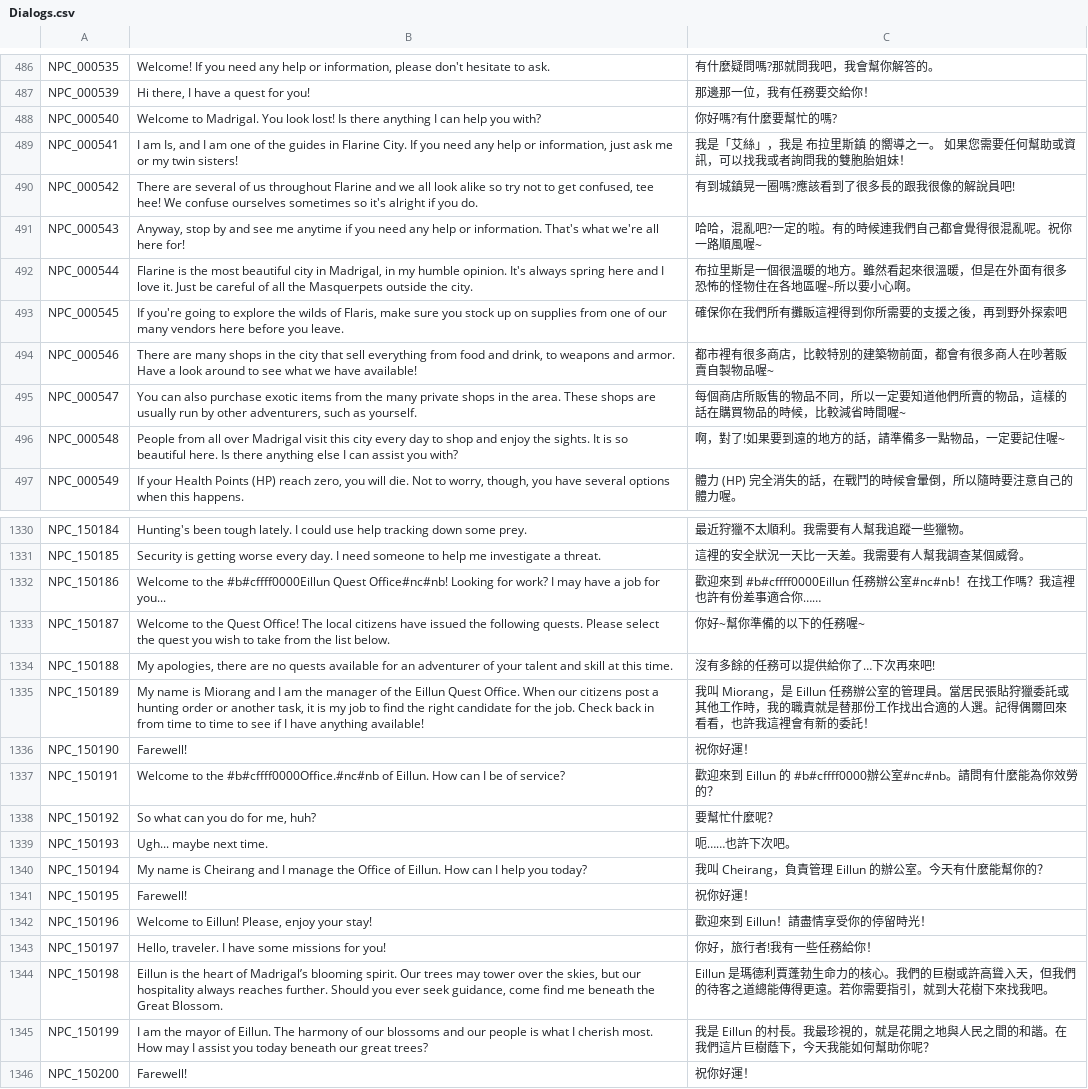
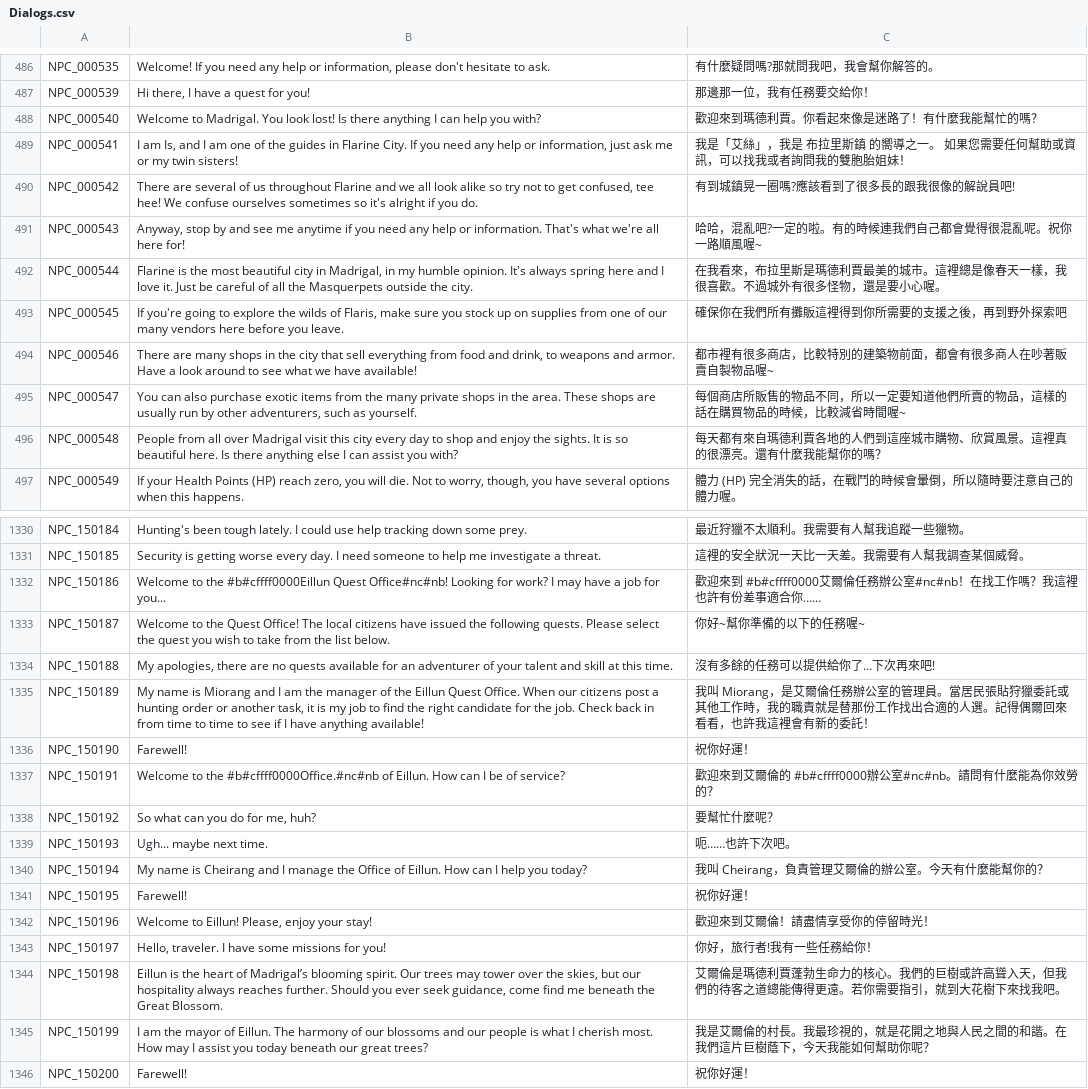
Before and after one commit to Gala-Lab/Flyff-Universe-Translations, a CSV file: Traditional_Chinese/Dialogs.csv, drawn as a sheet; only a part is shown, gaps mark what is left out; the diff covers the shown part only.

```diff
--- a/Traditional_Chinese/Dialogs.csv
+++ b/Traditional_Chinese/Dialogs.csv
@@ -487,3 +487,3 @@ NPC_000535,"Welcome! If you need any help or information, please don't hesitate
 NPC_000539,"Hi there, I have a quest for you!",那邊那一位，我有任務要交給你！
-NPC_000540,Welcome to Madrigal. You look lost! Is there anything I can help you with?,你好嗎?有什麼要幫忙的嗎?
+NPC_000540,Welcome to Madrigal. You look lost! Is there anything I can help you with?,歡迎來到瑪德利賈。你看起來像是迷路了！有什麼我能幫忙的嗎？
 NPC_000541,"I am Is, and I am one of the guides in Flarine City. If you need any help or information, just ask me or my twin sisters!",我是「艾絲」，我是 布拉里斯鎮 的嚮導之一。 如果您需要任何幫助或資訊，可以找我或者詢問我的雙胞胎姐妹！
@@ -491,3 +491,3 @@ NPC_000542,"There are several of us throughout Flarine and we all look alike so
 NPC_000543,"Anyway, stop by and see me anytime if you need any help or information. That's what we're all here for!",哈哈，混亂吧?一定的啦。有的時候連我們自己都會覺得很混亂呢。祝你一路順風喔~
-NPC_000544,"Flarine is the most beautiful city in Madrigal, in my humble opinion. It's always spring here and I love it. Just be careful of all the Masquerpets outside the city.",布拉里斯是一個很溫暖的地方。雖然看起來很溫暖，但是在外面有很多恐怖的怪物住在各地區喔~所以要小心啊。
+NPC_000544,"Flarine is the most beautiful city in Madrigal, in my humble opinion. It's always spring here and I love it. Just be careful of all the Masquerpets outside the city.",在我看來，布拉里斯是瑪德利賈最美的城市。這裡總是像春天一樣，我很喜歡。不過城外有很多怪物，還是要小心喔。
 NPC_000545,"If you're going to explore the wilds of Flaris, make sure you stock up on supplies from one of our many vendors here before you leave. ",確保你在我們所有攤販這裡得到你所需要的支援之後，再到野外探索吧
@@ -495,3 +495,3 @@ NPC_000546,"There are many shops in the city that sell everything from food and
 NPC_000547,"You can also purchase exotic items from the many private shops in the area. These shops are usually run by other adventurers, such as yourself.",每個商店所販售的物品不同，所以一定要知道他們所賣的物品，這樣的話在購買物品的時候，比較減省時間喔~
-NPC_000548,People from all over Madrigal visit this city every day to shop and enjoy the sights. It is so beautiful here. Is there anything else I can assist you with? ,啊，對了!如果要到遠的地方的話，請準備多一點物品，一定要記住喔~
+NPC_000548,People from all over Madrigal visit this city every day to shop and enjoy the sights. It is so beautiful here. Is there anything else I can assist you with? ,每天都有來自瑪德利賈各地的人們到這座城市購物、欣賞風景。這裡真的很漂亮。還有什麼我能幫你的嗎？
 NPC_000549,"If your Health Points (HP) reach zero, you will die. Not to worry, though, you have several options when this happens.",體力 (HP) 完全消失的話，在戰鬥的時候會暈倒，所以隨時要注意自己的體力喔。
@@ -1331,16 +1331,16 @@ NPC_150184,Hunting's been tough lately. I could use help tracking down some prey
 NPC_150185,Security is getting worse every day. I need someone to help me investigate a threat.,這裡的安全狀況一天比一天差。我需要有人幫我調查某個威脅。
-NPC_150186,Welcome to the #b#cffff0000Eillun Quest Office#nc#nb! Looking for work? I may have a job for you...,歡迎來到 #b#cffff0000Eillun 任務辦公室#nc#nb！在找工作嗎？我這裡也許有份差事適合你……
+NPC_150186,Welcome to the #b#cffff0000Eillun Quest Office#nc#nb! Looking for work? I may have a job for you...,歡迎來到 #b#cffff0000艾爾倫任務辦公室#nc#nb！在找工作嗎？我這裡也許有份差事適合你……
 NPC_150187,Welcome to the Quest Office! The local citizens have issued the following quests. Please select the quest you wish to take from the list below.,你好~幫你準備的以下的任務喔~
 NPC_150188,"My apologies, there are no quests available for an adventurer of your talent and skill at this time. ",沒有多餘的任務可以提供給你了…下次再來吧!
-NPC_150189,"My name is Miorang and I am the manager of the Eillun Quest Office. When our citizens post a hunting order or another task, it is my job to find the right candidate for the job. Check back in from time to time to see if I have anything available!",我叫 Miorang，是 Eillun 任務辦公室的管理員。當居民張貼狩獵委託或其他工作時，我的職責就是替那份工作找出合適的人選。記得偶爾回來看看，也許我這裡會有新的委託！
+NPC_150189,"My name is Miorang and I am the manager of the Eillun Quest Office. When our citizens post a hunting order or another task, it is my job to find the right candidate for the job. Check back in from time to time to see if I have anything available!",我叫 Miorang，是艾爾倫任務辦公室的管理員。當居民張貼狩獵委託或其他工作時，我的職責就是替那份工作找出合適的人選。記得偶爾回來看看，也許我這裡會有新的委託！
 NPC_150190,Farewell!,祝你好運！
-NPC_150191,Welcome to the #b#cffff0000Office.#nc#nb of Eillun. How can I be of service?,歡迎來到 Eillun 的 #b#cffff0000辦公室#nc#nb。請問有什麼能為你效勞的？
+NPC_150191,Welcome to the #b#cffff0000Office.#nc#nb of Eillun. How can I be of service?,歡迎來到艾爾倫的 #b#cffff0000辦公室#nc#nb。請問有什麼能為你效勞的？
 NPC_150192,"So what can you do for me, huh?",要幫忙什麼呢？
 NPC_150193,Ugh... maybe next time.,呃……也許下次吧。
-NPC_150194,My name is Cheirang and I manage the Office of Eillun. How can I help you today?,我叫 Cheirang，負責管理 Eillun 的辦公室。今天有什麼能幫你的？
+NPC_150194,My name is Cheirang and I manage the Office of Eillun. How can I help you today?,我叫 Cheirang，負責管理艾爾倫的辦公室。今天有什麼能幫你的？
 NPC_150195,Farewell!,祝你好運！
-NPC_150196,"Welcome to Eillun! Please, enjoy your stay!",歡迎來到 Eillun！請盡情享受你的停留時光！
+NPC_150196,"Welcome to Eillun! Please, enjoy your stay!",歡迎來到艾爾倫！請盡情享受你的停留時光！
 NPC_150197,"Hello, traveler. I have some missions for you!",你好，旅行者!我有一些任務給你！
-NPC_150198,"Eillun is the heart of Madrigal’s blooming spirit. Our trees may tower over the skies, but our hospitality always reaches further. Should you ever seek guidance, come find me beneath the Great Blossom.",Eillun 是瑪德利賈蓬勃生命力的核心。我們的巨樹或許高聳入天，但我們的待客之道總能傳得更遠。若你需要指引，就到大花樹下來找我吧。
-NPC_150199,I am the mayor of Eillun. The harmony of our blossoms and our people is what I cherish most. How may I assist you today beneath our great trees?,我是 Eillun 的村長。我最珍視的，就是花開之地與人民之間的和諧。在我們這片巨樹蔭下，今天我能如何幫助你呢？
+NPC_150198,"Eillun is the heart of Madrigal’s blooming spirit. Our trees may tower over the skies, but our hospitality always reaches further. Should you ever seek guidance, come find me beneath the Great Blossom.",艾爾倫是瑪德利賈蓬勃生命力的核心。我們的巨樹或許高聳入天，但我們的待客之道總能傳得更遠。若你需要指引，就到大花樹下來找我吧。
+NPC_150199,I am the mayor of Eillun. The harmony of our blossoms and our people is what I cherish most. How may I assist you today beneath our great trees?,我是艾爾倫的村長。我最珍視的，就是花開之地與人民之間的和諧。在我們這片巨樹蔭下，今天我能如何幫助你呢？
 NPC_150200,Farewell!,祝你好運！
```
Also changed, not shown: 29 edited cells elsewhere in this file, Traditional_Chinese/DungeonQuests.csv, Traditional_Chinese/Quests.csv, 3 other files.
